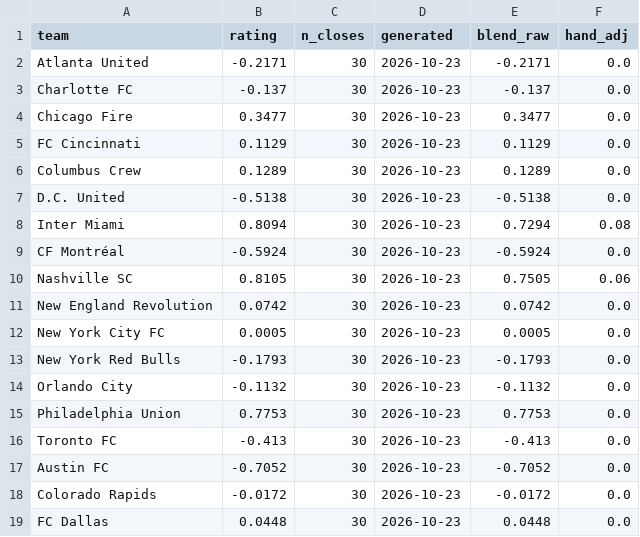
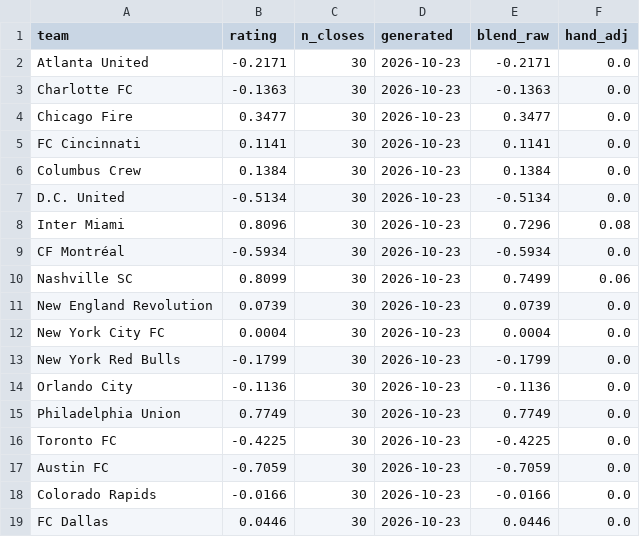
Before and after one commit to TheBallr/MLS-FUTURES, a CSV file: data/ratings/blend.csv, drawn as a sheet; only a part is shown; the diff covers the shown part only.

```diff
--- a/data/ratings/blend.csv
+++ b/data/ratings/blend.csv
@@ -2,18 +2,18 @@ team,rating,n_closes,generated,blend_raw,hand_adj
 Atlanta United,-0.2171,30,2026-10-23,-0.2171,0.0
-Charlotte FC,-0.137,30,2026-10-23,-0.137,0.0
+Charlotte FC,-0.1363,30,2026-10-23,-0.1363,0.0
 Chicago Fire,0.3477,30,2026-10-23,0.3477,0.0
-FC Cincinnati,0.1129,30,2026-10-23,0.1129,0.0
-Columbus Crew,0.1289,30,2026-10-23,0.1289,0.0
-D.C. United,-0.5138,30,2026-10-23,-0.5138,0.0
-Inter Miami,0.8094,30,2026-10-23,0.7294,0.08
-CF Montréal,-0.5924,30,2026-10-23,-0.5924,0.0
-Nashville SC,0.8105,30,2026-10-23,0.7505,0.06
-New England Revolution,0.0742,30,2026-10-23,0.0742,0.0
-New York City FC,0.0005,30,2026-10-23,0.0005,0.0
-New York Red Bulls,-0.1793,30,2026-10-23,-0.1793,0.0
-Orlando City,-0.1132,30,2026-10-23,-0.1132,0.0
-Philadelphia Union,0.7753,30,2026-10-23,0.7753,0.0
-Toronto FC,-0.413,30,2026-10-23,-0.413,0.0
-Austin FC,-0.7052,30,2026-10-23,-0.7052,0.0
-Colorado Rapids,-0.0172,30,2026-10-23,-0.0172,0.0
-FC Dallas,0.0448,30,2026-10-23,0.0448,0.0
+FC Cincinnati,0.1141,30,2026-10-23,0.1141,0.0
+Columbus Crew,0.1384,30,2026-10-23,0.1384,0.0
+D.C. United,-0.5134,30,2026-10-23,-0.5134,0.0
+Inter Miami,0.8096,30,2026-10-23,0.7296,0.08
+CF Montréal,-0.5934,30,2026-10-23,-0.5934,0.0
+Nashville SC,0.8099,30,2026-10-23,0.7499,0.06
+New England Revolution,0.0739,30,2026-10-23,0.0739,0.0
+New York City FC,0.0004,30,2026-10-23,0.0004,0.0
+New York Red Bulls,-0.1799,30,2026-10-23,-0.1799,0.0
+Orlando City,-0.1136,30,2026-10-23,-0.1136,0.0
+Philadelphia Union,0.7749,30,2026-10-23,0.7749,0.0
+Toronto FC,-0.4225,30,2026-10-23,-0.4225,0.0
+Austin FC,-0.7059,30,2026-10-23,-0.7059,0.0
+Colorado Rapids,-0.0166,30,2026-10-23,-0.0166,0.0
+FC Dallas,0.0446,30,2026-10-23,0.0446,0.0
```
Also changed, not shown: 24 edited cells elsewhere in this file, data/market/current_round_odds.csv, data/ratings/ratings_history.csv, 22 other files.
